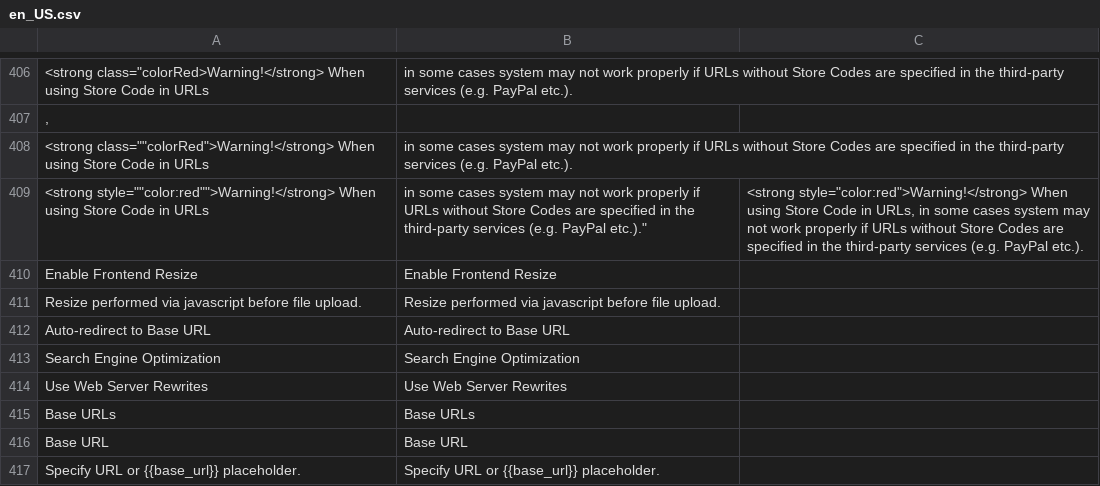
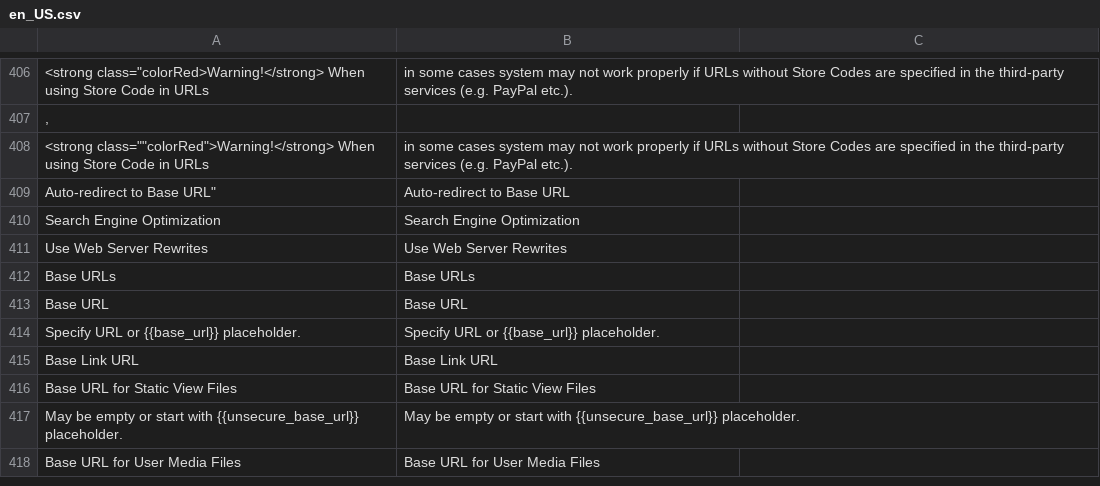
Before and after one commit to magenxcommerce/module-backend, a CSV file: i18n/en_US.csv, drawn as a sheet; only a part is shown, gaps mark what is left out; the shorter side is filled out with more unchanged rows; removed rows and columns are numbered as before the commit, all else as after; the diff names each change by its address in the sheet, - before the commit and + after, or states it on an @@ line.

```diff
--- a/i18n/en_US.csv
+++ b/i18n/en_US.csv
-row 409: <strong style=""color:red"">Warning!</strong> When using Store Code in URLs | in some cases system may not work properly if URLs without Store Codes are specified in the third-party services (e.g. PayPal etc.)." | <strong style="color:red">Warning!</strong> When using Store Code in URLs, in some cases system may not work properly if URLs without Store Codes are specified in the third-party services (e.g. PayPal etc.).
-row 410: Enable Frontend Resize | Enable Frontend Resize
-row 411: Resize performed via javascript before file upload. | Resize performed via javascript before file upload.
-A409: Auto-redirect to Base URL
+A409: Auto-redirect to Base URL"
```
Also changed, not shown: 12 other files.
